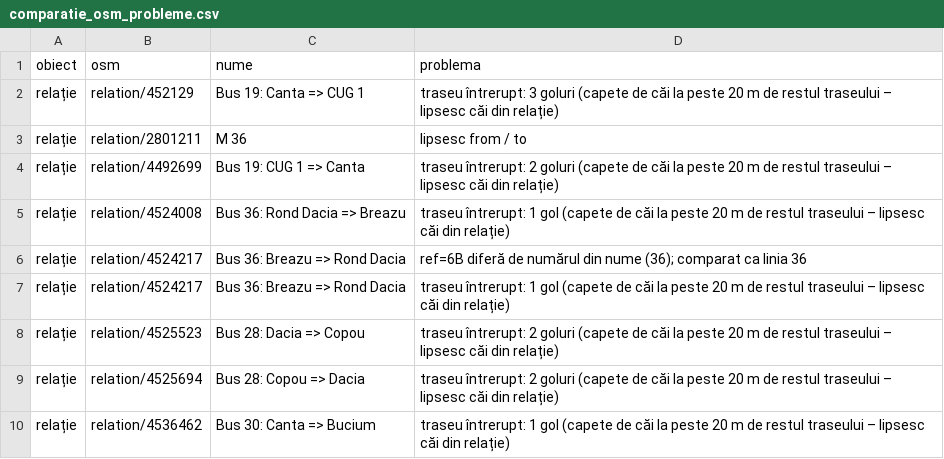
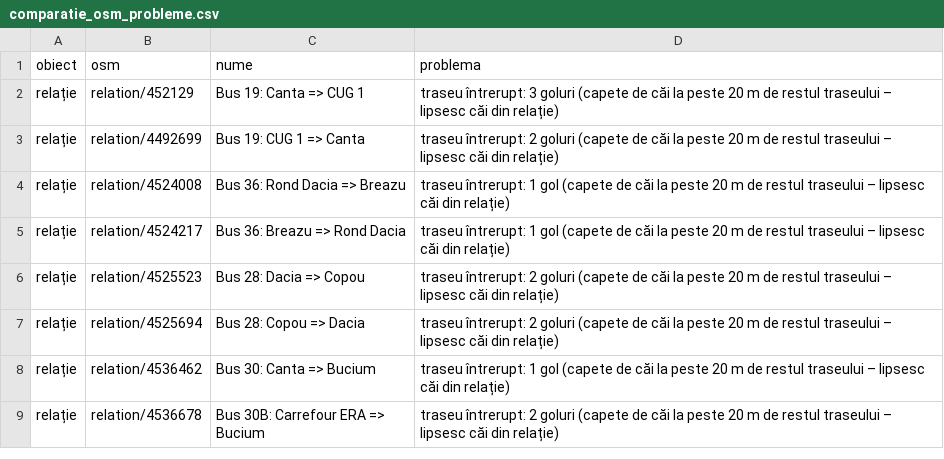
Before and after one commit to coveadrian83/gis, a CSV file: public/data/transport/comparatie_osm_probleme.csv, drawn as a sheet; only a part is shown; the shorter side is filled out with more unchanged rows.

```diff
--- a/public/data/transport/comparatie_osm_probleme.csv
+++ b/public/data/transport/comparatie_osm_probleme.csv
@@ -2,6 +2,4 @@
 relație,relation/452129,Bus 19: Canta => CUG 1,traseu întrerupt: 3 goluri (capete de căi la peste 20 m de restul traseului – lipsesc căi din relație)
-relație,relation/2801211,M 36,lipsesc from / to
 relație,relation/4492699,Bus 19: CUG 1 => Canta,traseu întrerupt: 2 goluri (capete de căi la peste 20 m de restul traseului – lipsesc căi din relație)
 relație,relation/4524008,Bus 36: Rond Dacia => Breazu,traseu întrerupt: 1 gol (capete de căi la peste 20 m de restul traseului – lipsesc căi din relație)
-relație,relation/4524217,Bus 36: Breazu => Rond Dacia,ref=6B diferă de numărul din nume (36); comparat ca linia 36
 relație,relation/4524217,Bus 36: Breazu => Rond Dacia,traseu întrerupt: 1 gol (capete de căi la peste 20 m de restul traseului – lipsesc căi din relație)
```
Also changed, not shown: public/data/transport/comparatie_osm_linii.csv, public/data/transport/comparatie_osm_statii.csv, 12 other files.
